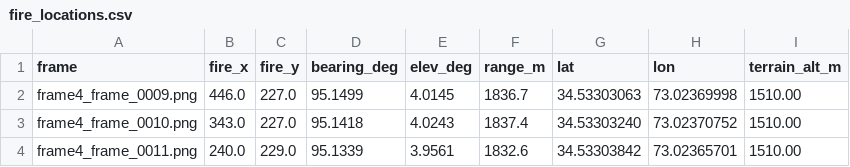
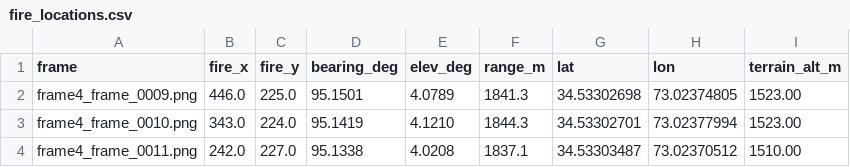
Before and after one commit to m-usmanzahid/forest-fire-localization-ptz, a CSV file: output/fire_locations.csv, drawn as a sheet.

Commit message:
Copernicus DEM, ridge fallback, frame5 Danna Top pipeline
- Add Copernicus GLO-30 DEM download script (download_copernicus_dem.py).
  Merged DEM (dem/copernicus_dem.tif) excluded from git (>100 MB limit);
  regenerate with: python download_copernicus_dem.py
  Raw cache tiles (~40 MB each) committed for reproducibility.
- Add ridge fallback in localize_fire.py: when ray misses all terrain within
  40 km, reports closest-approach point with method=ridge_fallback in CSV.
  MIN_FALLBACK_RANGE=1000 m prevents trivial near-camera matches.
  New arg: --ridge-gap-limit (default 200 m)
- Add frame5 (Danna Top) full pipeline: frames, calibration, Copernicus
  horizon profile, smoke pixel annotations, per-frame headings, results
- calibrate_camera.py: --frame now accepts multiple paths; detected skylines
  are averaged before optimisation to reduce per-frame noise. Only average
  frames at the same camera pan position.
- track_heading.py: document --max-shift limitation for large pans (default
  80 fails for pans >3 deg; recommend 250+)
- Add .gitignore
- README: document frame5 results, ridge occlusion root cause, Copernicus vs
  SRTM selection guide, large-pan track_heading fix, multi-frame calibration
  caveat, updated project structure and full pipeline steps

Results:
  frame4 (Oghi, 1.84 km):       91 m error  — SRTM, direct intersection
  frame5 (Danna Top, 9.35 km): ~1037 m error — Copernicus, ridge fallback
  Ridge occlusion documented as single-camera floor; second camera = fix

```diff
--- a/output/fire_locations.csv
+++ b/output/fire_locations.csv
@@ -1,4 +1,4 @@
 frame,fire_x,fire_y,bearing_deg,elev_deg,range_m,lat,lon,terrain_alt_m
-frame4_frame_0009.png,446.0,227.0,95.1499,4.0145,1836.7,34.53303063,73.02369998,1510.00
-frame4_frame_0010.png,343.0,227.0,95.1418,4.0243,1837.4,34.53303240,73.02370752,1510.00
-frame4_frame_0011.png,240.0,229.0,95.1339,3.9561,1832.6,34.53303842,73.02365701,1510.00
+frame4_frame_0009.png,446.0,225.0,95.1501,4.0789,1841.3,34.53302698,73.02374805,1523.00
+frame4_frame_0010.png,343.0,224.0,95.1419,4.1210,1844.3,34.53302701,73.02377994,1523.00
+frame4_frame_0011.png,242.0,227.0,95.1338,4.0208,1837.1,34.53303487,73.02370512,1510.00
```
Also changed, not shown: 41 other files.
